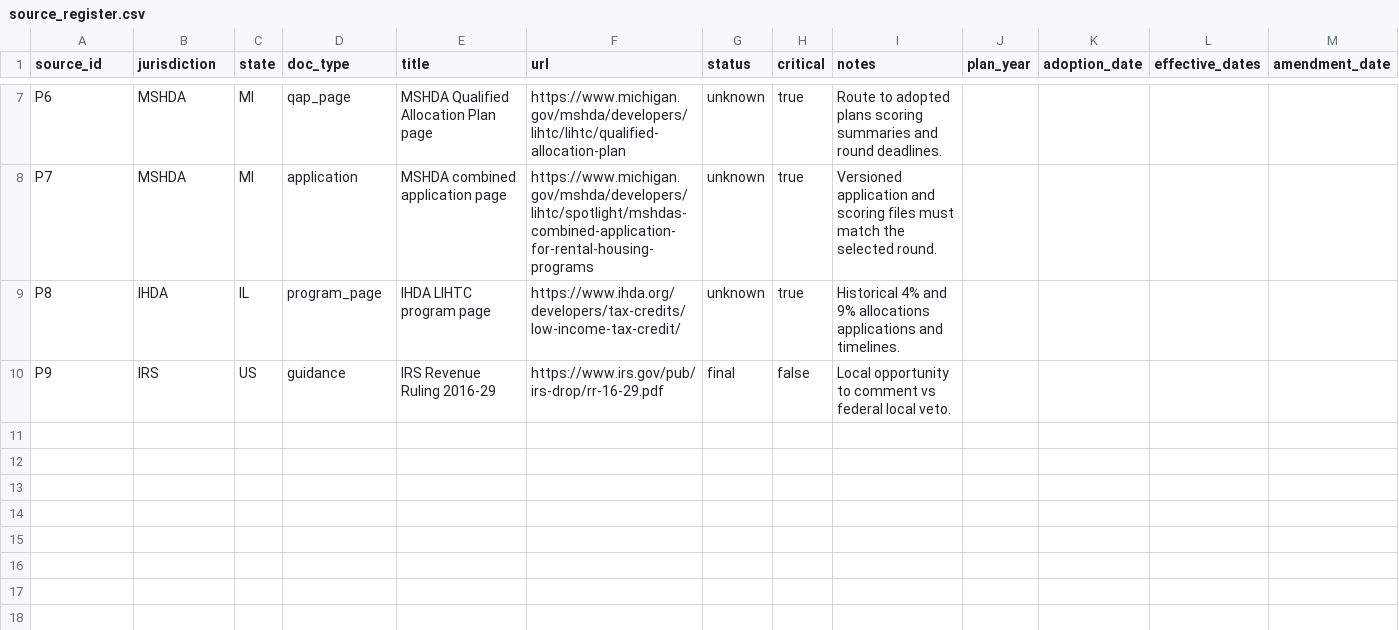
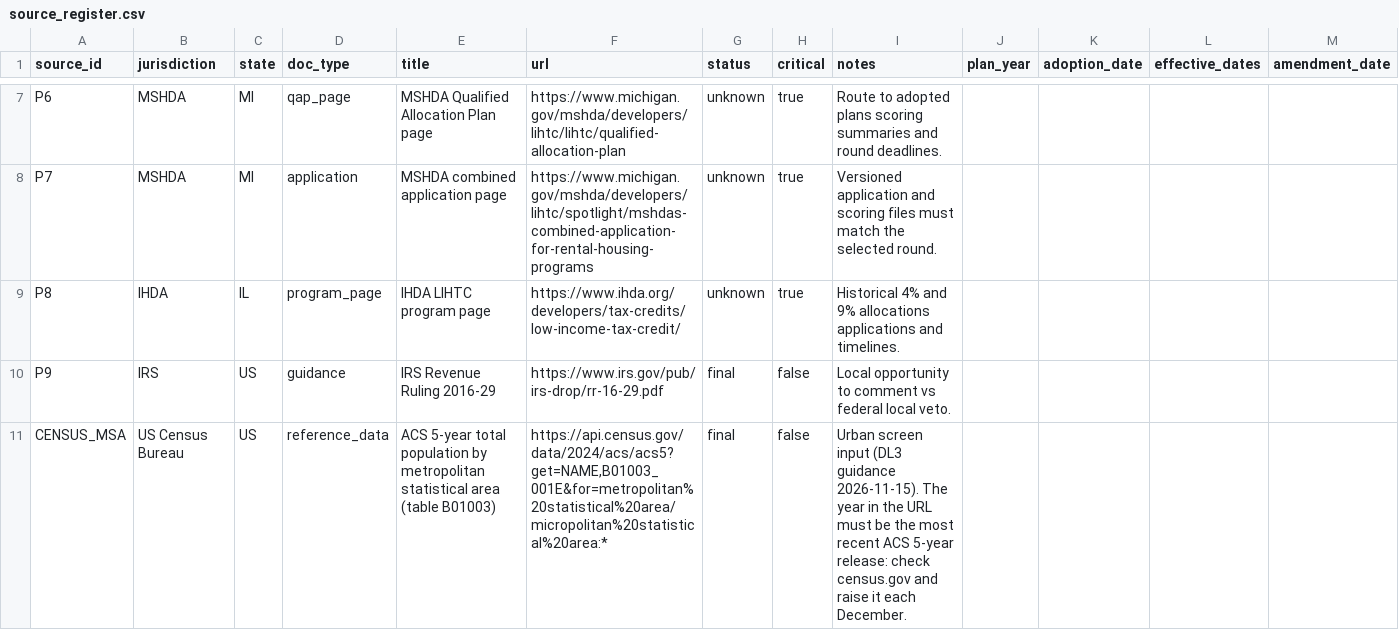
Before and after one commit to Ross-Business-Tech/DL3-Project-1, a CSV file: dl3-lihtc-model/config/source_register.csv, drawn as a sheet; only a part is shown, gaps mark what is left out; rows hold the shown columns only; the diff names each change by its address in the sheet, - before the commit and + after, or states it on an @@ line.

```diff
--- a/dl3-lihtc-model/config/source_register.csv
+++ b/dl3-lihtc-model/config/source_register.csv
+row 11: CENSUS_MSA | US Census Bureau | US | reference_data | ACS 5-year total population by metropolitan statistical area (table B01003) | https://api.census.gov/data/2024/acs/acs5?get=NAME,B01003_001E&for=metropolitan%20statistical%20area/micropolitan%20statistical%20area:* | final | false | Urban screen input (DL3 guidance 2026-11-15). The year in the URL must be the most recent ACS 5-year release: check census.gov and raise it each December.
```
Also changed, not shown: 25 other files.
